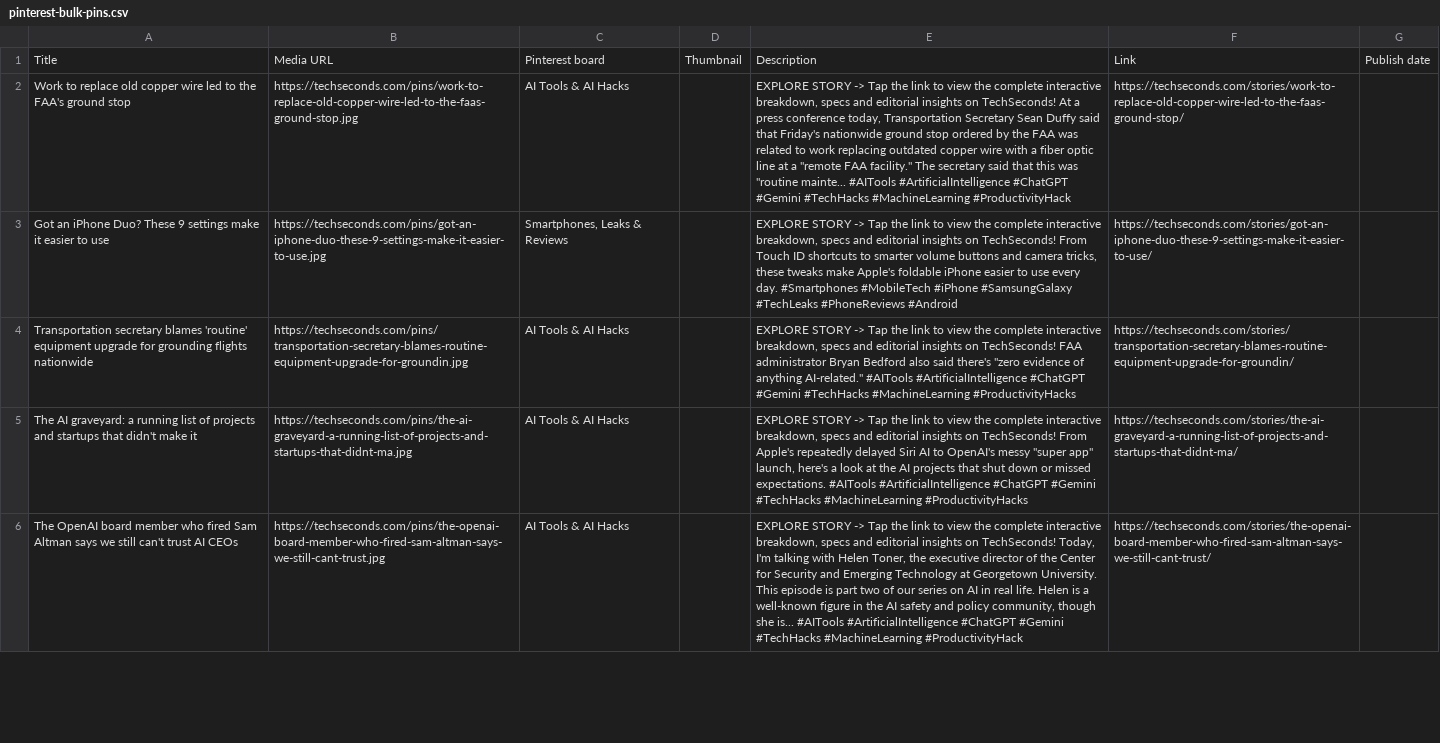
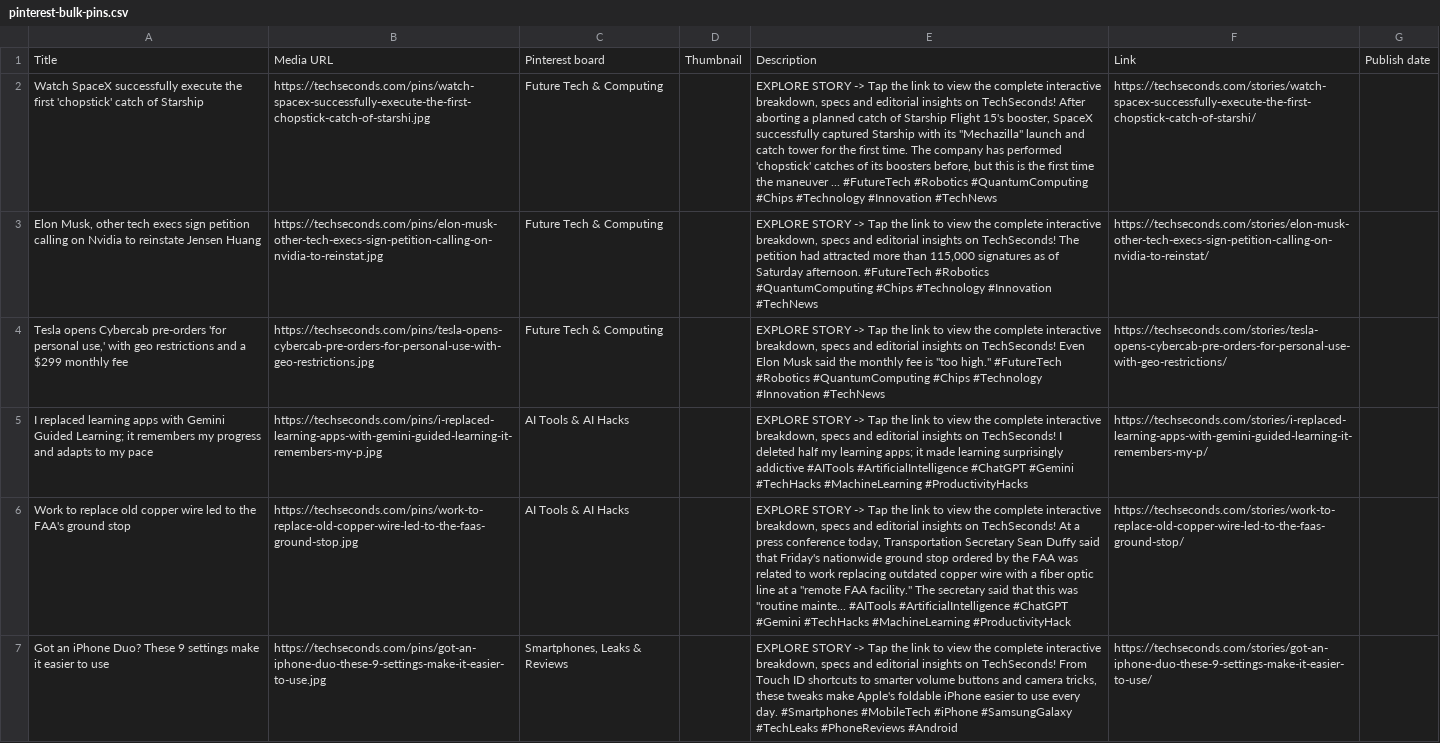
Before and after one commit to ssilu07/techpulse, a CSV file: dist/pinterest-bulk-pins.csv, drawn as a sheet; only a part is shown; the shorter side is filled out with more unchanged rows; the diff names each change by its address in the sheet, - before the commit and + after, or states it on an @@ line.

```diff
--- a/dist/pinterest-bulk-pins.csv
+++ b/dist/pinterest-bulk-pins.csv
+row 2: Watch SpaceX successfully execute the first 'chopstick' catch of Starship | https://techseconds.com/pins/watch-spacex-successfully-execute-the-first-chopstick-catch-of-starshi.jpg | Future Tech & Computing |  | EXPLORE STORY -> Tap the link to view the complete interactive breakdown, specs and editorial insights on TechSeconds! After aborting a planned catch of Starship Flight 15's booster, SpaceX successfully captured Starship with its "Mechazilla" launch and catch tower for the first time. The company has performed 'chopstick' catches of its boosters before, but this is the first time the maneuver ... #FutureTech #Robotics #QuantumComputing #Chips #Technology #Innovation #TechNews | https://techseconds.com/stories/watch-spacex-successfully-execute-the-first-chopstick-catch-of-starshi/
+row 3: Elon Musk, other tech execs sign petition calling on Nvidia to reinstate Jensen Huang | https://techseconds.com/pins/elon-musk-other-tech-execs-sign-petition-calling-on-nvidia-to-reinstat.jpg | Future Tech & Computing |  | EXPLORE STORY -> Tap the link to view the complete interactive breakdown, specs and editorial insights on TechSeconds! The petition had attracted more than 115,000 signatures as of Saturday afternoon. #FutureTech #Robotics #QuantumComputing #Chips #Technology #Innovation #TechNews | https://techseconds.com/stories/elon-musk-other-tech-execs-sign-petition-calling-on-nvidia-to-reinstat/
+row 4: Tesla opens Cybercab pre-orders 'for personal use,' with geo restrictions and a $299 monthly fee | https://techseconds.com/pins/tesla-opens-cybercab-pre-orders-for-personal-use-with-geo-restrictions.jpg | Future Tech & Computing |  | EXPLORE STORY -> Tap the link to view the complete interactive breakdown, specs and editorial insights on TechSeconds! Even Elon Musk said the monthly fee is "too high." #FutureTech #Robotics #QuantumComputing #Chips #Technology #Innovation #TechNews | https://techseconds.com/stories/tesla-opens-cybercab-pre-orders-for-personal-use-with-geo-restrictions/
+row 5: I replaced learning apps with Gemini Guided Learning; it remembers my progress and adapts to my pace | https://techseconds.com/pins/i-replaced-learning-apps-with-gemini-guided-learning-it-remembers-my-p.jpg | AI Tools & AI Hacks |  | EXPLORE STORY -> Tap the link to view the complete interactive breakdown, specs and editorial insights on TechSeconds! I deleted half my learning apps; it made learning surprisingly addictive #AITools #ArtificialIntelligence #ChatGPT #Gemini #TechHacks #MachineLearning #ProductivityHacks | https://techseconds.com/stories/i-replaced-learning-apps-with-gemini-guided-learning-it-remembers-my-p/
```
Also changed, not shown: 45 other files.
